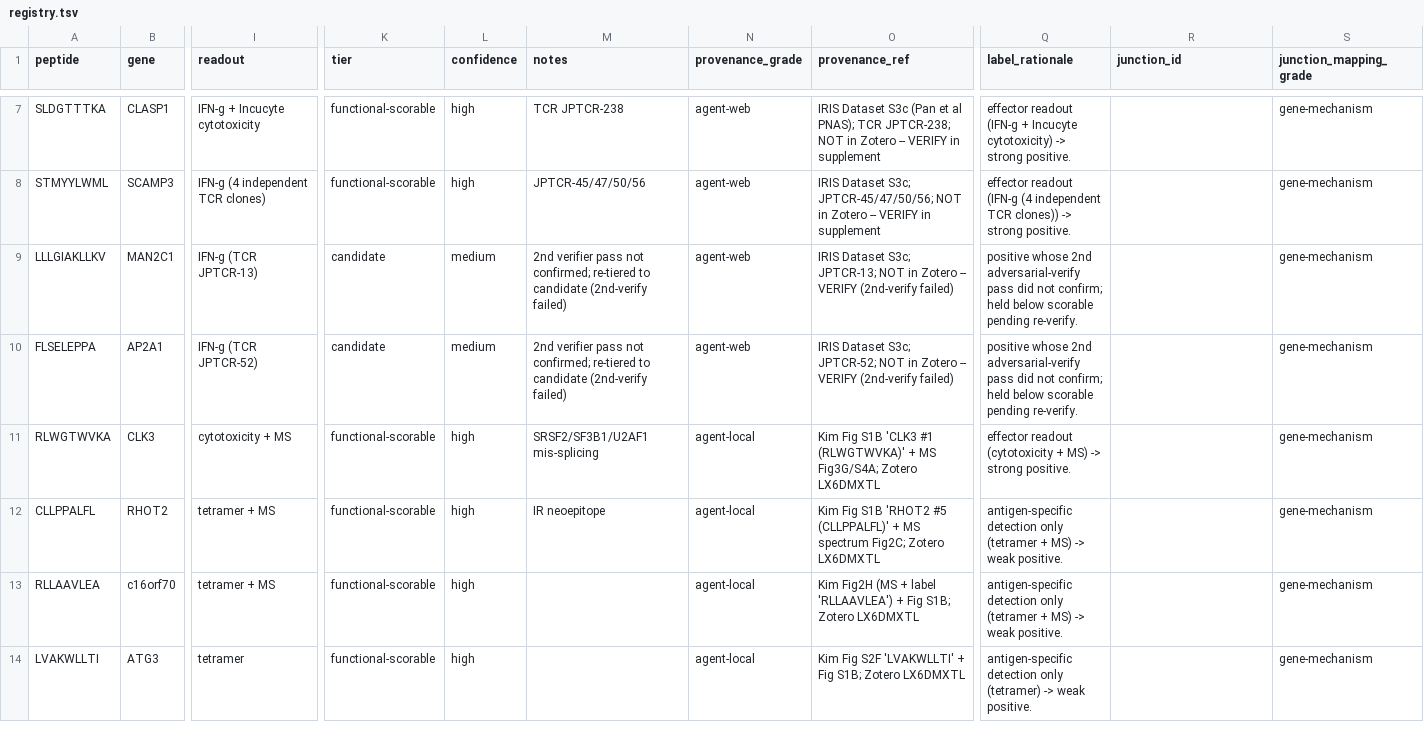
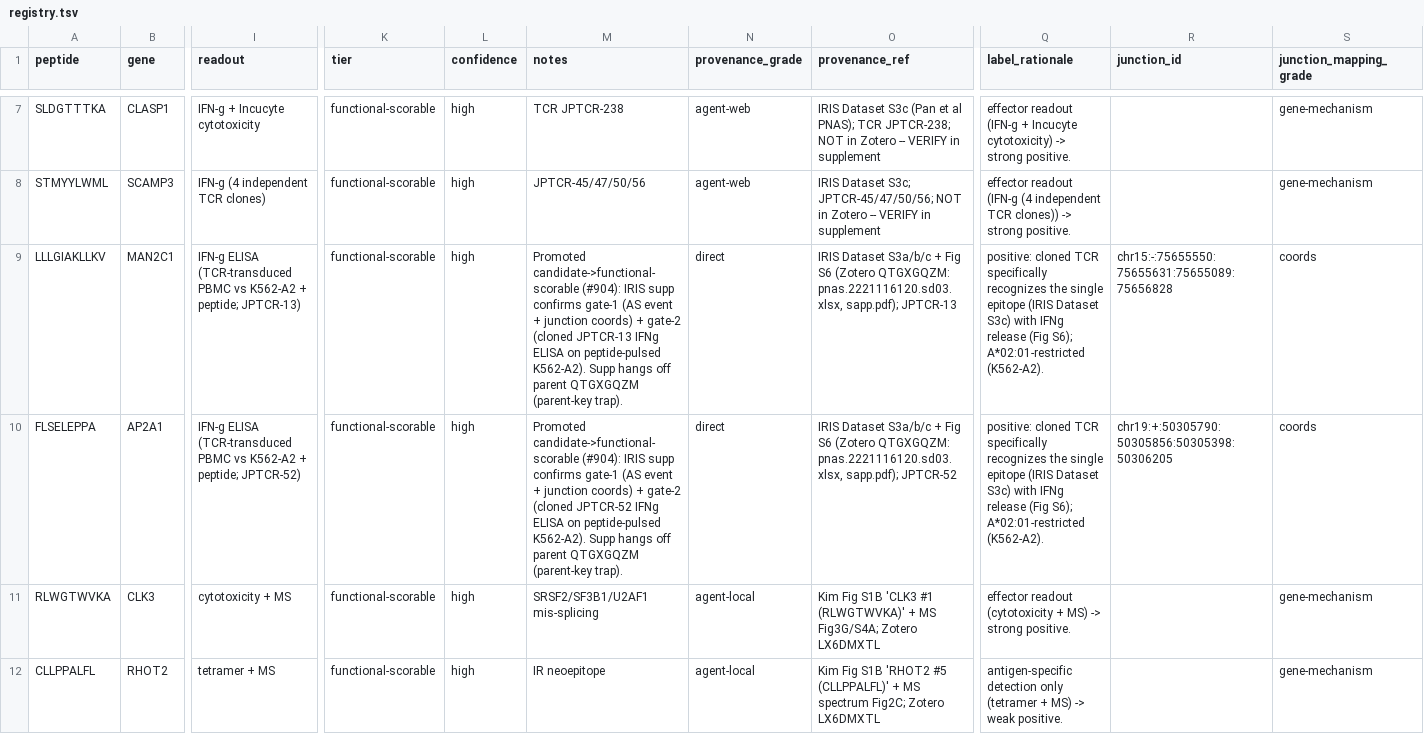
Before and after one commit to Jin-HoMLee/splice-neoepitope-pipeline, a TSV file: research/experiments/issue_680_splice_immunogenicity_registry/registry.tsv, drawn as a sheet; only a part is shown, gaps mark what is left out; the shorter side is filled out with more unchanged rows; the diff names each change by its address in the sheet, - before the commit and + after, or states it on an @@ line.

Commit message:
research(scientist): promote 2 IRIS candidate rows to functional-scorable (#904) (#913)
* research(scientist): promote 2 IRIS candidate rows to functional-scorable (#904)

Re-verified LLLGIAKLLKV/MAN2C1 + FLSELEPPA/AP2A1 against the now-located
IRIS supplement (Pan et al. PNAS 2023, Zotero parent QTGXGQZM — the supp
hangs off the parent, not the cited attachment key; same parent-key trap
as #838). Dataset S3 confirms both gates:
- gate-1: AS event + genomic junction coords per peptide (-> coords-grade,
  up from gene-mechanism)
- gate-2: cloned TCRs JPTCR-13/52 specifically recognize the single
  epitope (S3c) via IFN-g ELISA on peptide-pulsed K562-A2 (appendix Fig S6)

Both rows candidate -> functional-scorable, agent-web -> direct, medium ->
high confidence. The "2nd-verify did not confirm" hold was a supplement-
access failure, not negative evidence.

Registry 96 rows unchanged; functional-scorable 79 -> 81, candidate 2 -> 0,
coords-grade 15 -> 17. validate_registry.py PASS. PROVENANCE IRIS note
corrected ("NOT in Zotero" was stale). #737 sparsity artifacts refreshed
(reproducible notebook re-run -> figures/stats; writeup + deck + README
counts): effective studies 3.7->3.8, A*02:01 72/81 (89%), narrative
unchanged (2 more A2 rows reinforce the monoculture finding).

* research(scientist): fix dual-gate count 92->94 in writeup+deck (#904 review)

Promoting the 2 candidate rows into a gate-2 tier raised dual_gate_rows
79+... to 94 (81+4+8+1); the JSON auto-updated but the prose on the
gate-definition slide was left at 92. Caught by @claude review on #913.

* research(scientist): lab-notebook entry for #904 IRIS promotion (PR #913)

```diff
--- a/research/experiments/issue_680_splice_immunogenicity_registry/registry.tsv
+++ b/research/experiments/issue_680_splice_immunogenicity_registry/registry.tsv
-I9 (readout): IFN-g (TCR JPTCR-13)
+I9 (readout): IFN-g ELISA (TCR-transduced PBMC vs K562-A2 + peptide; JPTCR-13)
-K9:K10 (tier): candidate
+K9:K10 (tier): functional-scorable
-L9:L10 (confidence): medium
+L9:L10 (confidence): high
-M9 (notes): 2nd verifier pass not confirmed; re-tiered to candidate (2nd-verify failed)
+M9 (notes): Promoted candidate->functional-scorable (#904): IRIS supp confirms gate-1 (AS event + junction coords) + gate-2 (cloned JPTCR-13 IFNg ELISA on peptide-pulsed K562-A2). Supp hangs off parent QTGXGQZM (parent-key trap).
-N9:N10 (provenance_grade): agent-web
+N9:N10 (provenance_grade): direct
-O9 (provenance_ref): IRIS Dataset S3c; JPTCR-13; NOT in Zotero -- VERIFY (2nd-verify failed)
+O9 (provenance_ref): IRIS Dataset S3a/b/c + Fig S6 (Zotero QTGXGQZM: pnas.2221116120.sd03.xlsx, sapp.pdf); JPTCR-13
-Q9:Q10 (label_rationale): positive whose 2nd adversarial-verify pass did not confirm; held below scorable pending re-verify.
+Q9:Q10 (label_rationale): positive: cloned TCR specifically recognizes the single epitope (IRIS Dataset S3c) with IFNg release (Fig S6); A*02:01-restricted (K562-A2).
-R9 (junction_id): (empty)
+R9 (junction_id): chr15:-:75655550:75655631:75655089:75656828
-S9:S10 (junction_mapping_grade): gene-mechanism
+S9:S10 (junction_mapping_grade): coords
-I10 (readout): IFN-g (TCR JPTCR-52)
+I10 (readout): IFN-g ELISA (TCR-transduced PBMC vs K562-A2 + peptide; JPTCR-52)
-M10 (notes): 2nd verifier pass not confirmed; re-tiered to candidate (2nd-verify failed)
+M10 (notes): Promoted candidate->functional-scorable (#904): IRIS supp confirms gate-1 (AS event + junction coords) + gate-2 (cloned JPTCR-52 IFNg ELISA on peptide-pulsed K562-A2). Supp hangs off parent QTGXGQZM (parent-key trap).
-O10 (provenance_ref): IRIS Dataset S3c; JPTCR-52; NOT in Zotero -- VERIFY (2nd-verify failed)
+O10 (provenance_ref): IRIS Dataset S3a/b/c + Fig S6 (Zotero QTGXGQZM: pnas.2221116120.sd03.xlsx, sapp.pdf); JPTCR-52
-R10 (junction_id): (empty)
+R10 (junction_id): chr19:+:50305790:50305856:50305398:50306205
```
Also changed, not shown: 9 other files.
